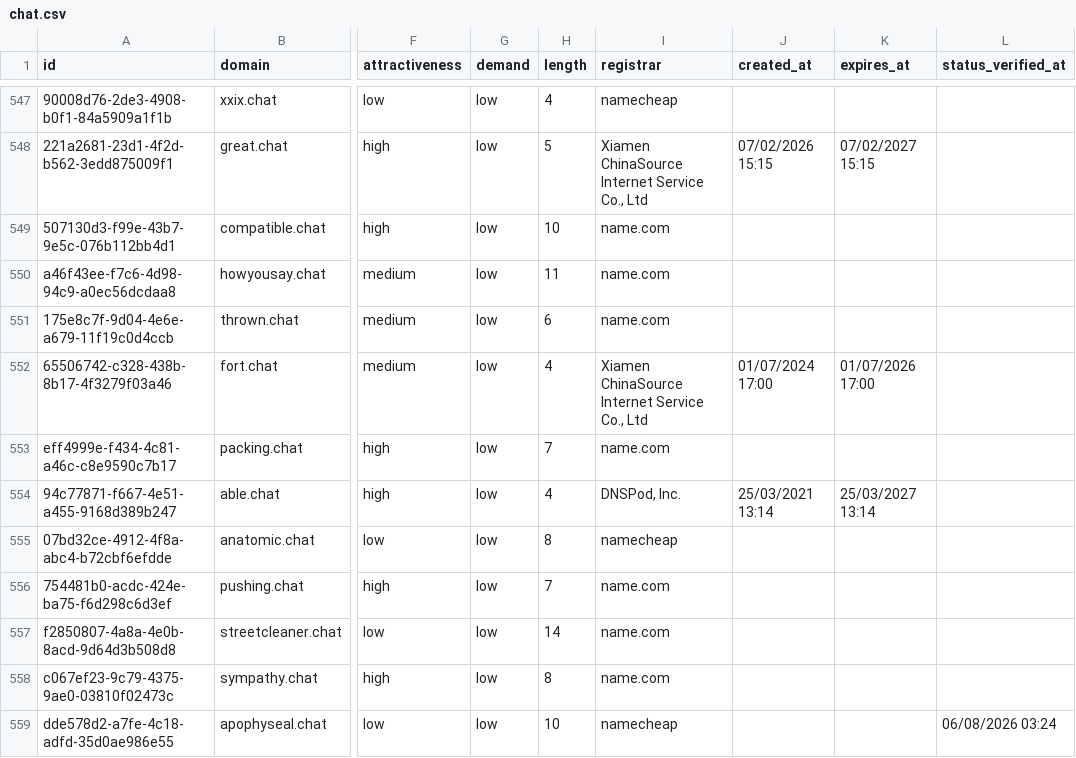
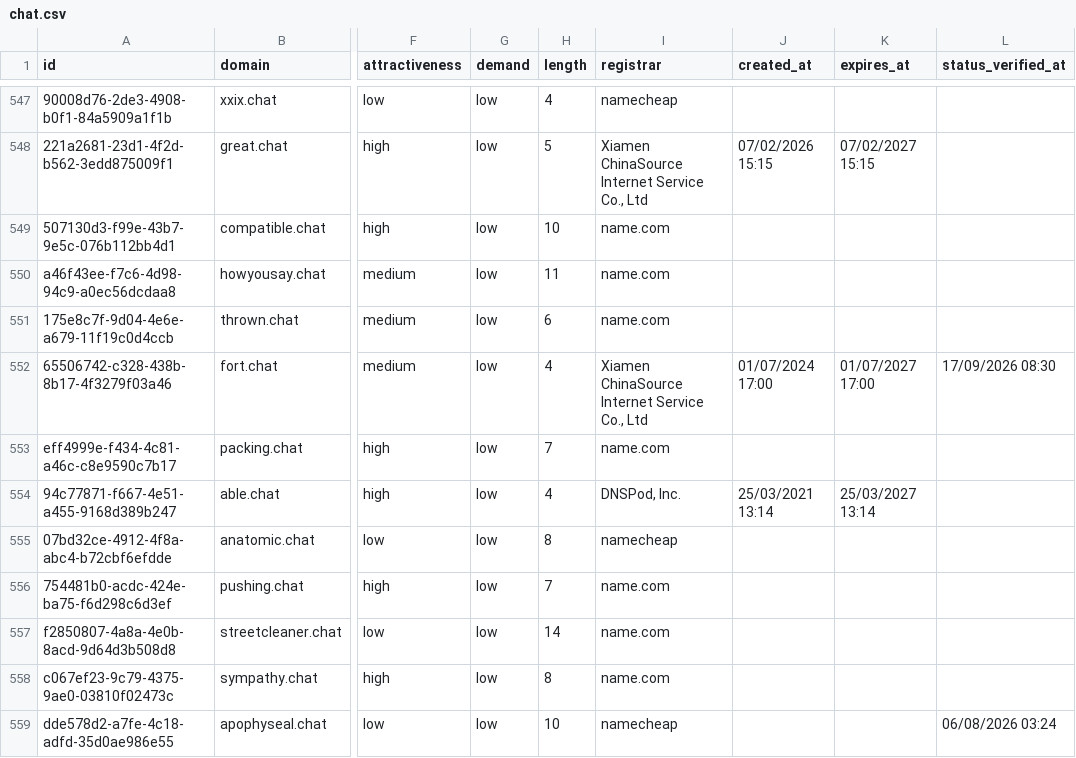
Before and after one commit to UniqueDomains/chat-oneword-domains, a CSV file: chat.csv, drawn as a sheet; only a part is shown, gaps mark what is left out; the diff names each change by its address in the sheet, - before the commit and + after, or states it on an @@ line.

Commit message:
Domains update

```diff
--- a/chat.csv
+++ b/chat.csv
-K552 (expires_at): 01/07/2026 17:00
+K552 (expires_at): 01/07/2027 17:00
-L552 (status_verified_at): (empty)
+L552 (status_verified_at): 17/09/2026 08:30
```
Also changed, not shown: 4 other files.
